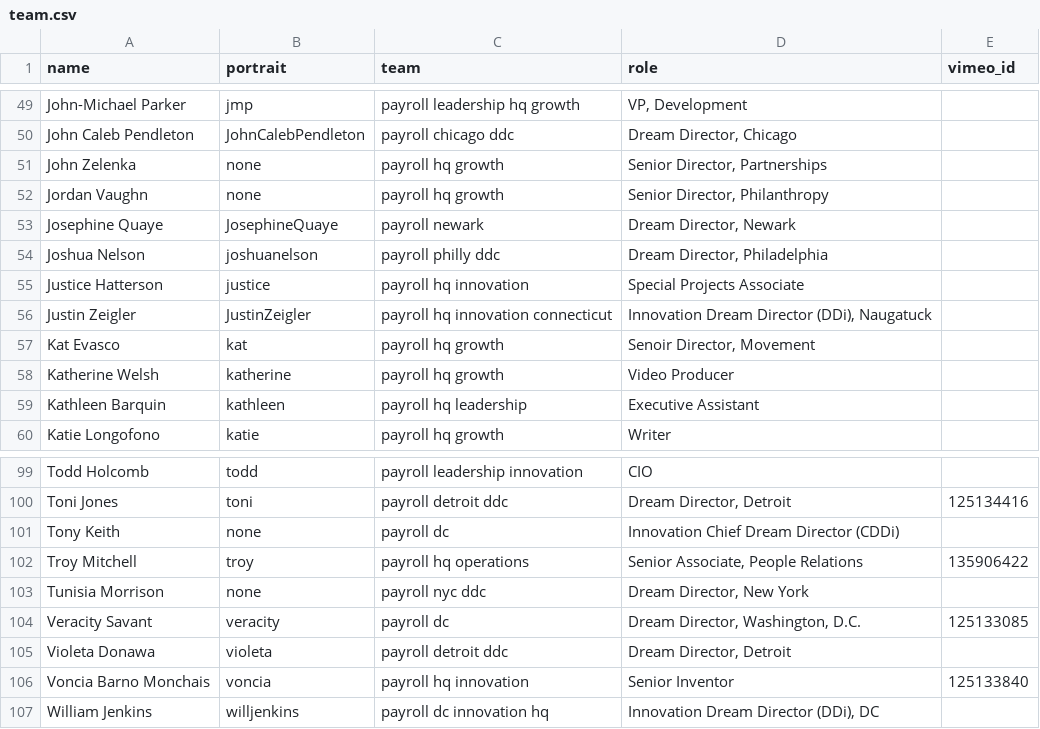
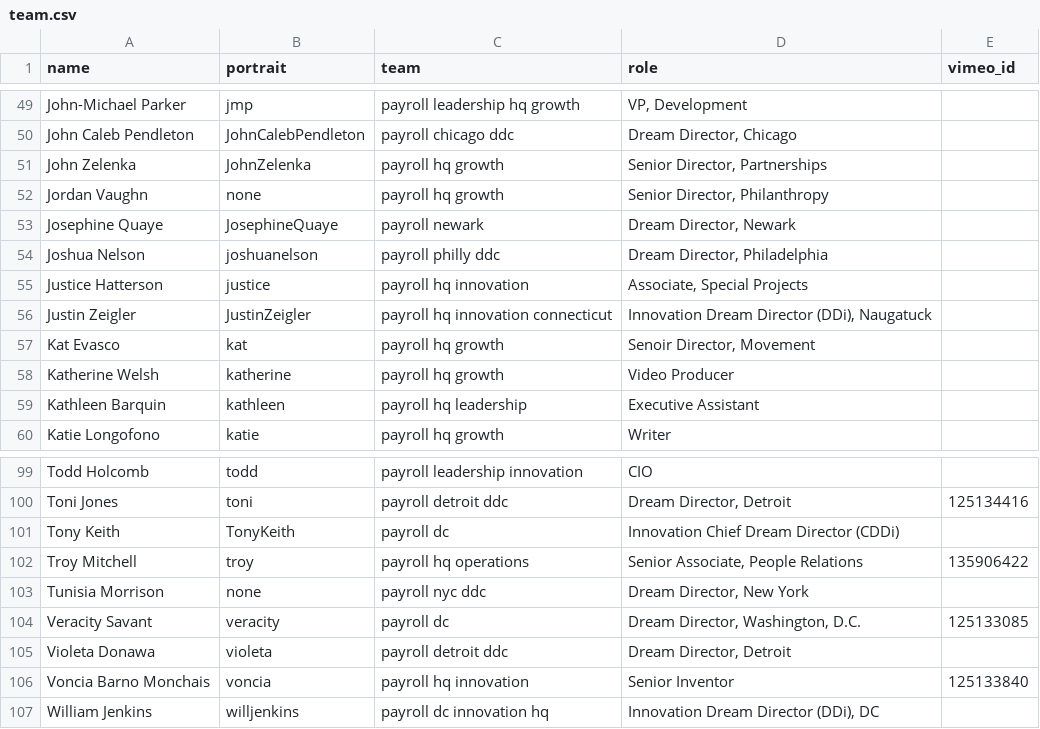
Before and after one commit to futureproject/futureproject.github.com, a CSV file: _data/team.csv, drawn as a sheet; only a part is shown, gaps mark what is left out.

Commit message:
Update team.csv

```diff
--- a/_data/team.csv
+++ b/_data/team.csv
@@ -50,3 +50,3 @@ John-Michael Parker,jmp,payroll leadership hq growth,"VP, Development",
 John Caleb Pendleton,JohnCalebPendleton,payroll chicago ddc,"Dream Director, Chicago",
-John Zelenka,none,payroll hq growth,"Senior Director, Partnerships",
+John Zelenka,JohnZelenka,payroll hq growth,"Senior Director, Partnerships",
 Jordan Vaughn,none,payroll hq growth, "Senior Director, Philanthropy",
@@ -54,3 +54,3 @@ Josephine Quaye,JosephineQuaye,payroll newark,"Dream Director, Newark ",
 Joshua Nelson,joshuanelson,payroll philly ddc,"Dream Director, Philadelphia ",
-Justice Hatterson,justice,payroll hq innovation,Special Projects Associate,
+Justice Hatterson,justice,payroll hq innovation,"Associate, Special Projects",
 Justin Zeigler,JustinZeigler,payroll hq innovation connecticut,"Innovation Dream Director (DDi), Naugatuck",
@@ -100,3 +100,3 @@ Todd Holcomb,todd,payroll leadership innovation,CIO,
 Toni Jones,toni,payroll detroit ddc,"Dream Director, Detroit ",125134416
-Tony Keith,none,payroll dc,Innovation Chief Dream Director (CDDi),
+Tony Keith,TonyKeith,payroll dc,Innovation Chief Dream Director (CDDi),
 Troy Mitchell,troy,payroll hq operations,"Senior Associate, People Relations ",135906422
```
